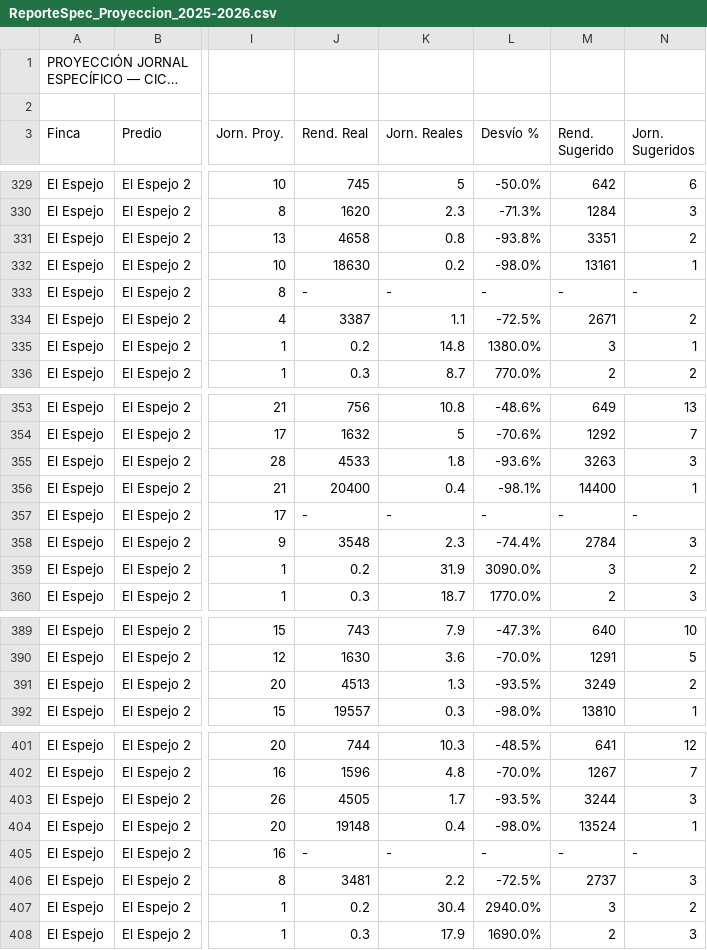
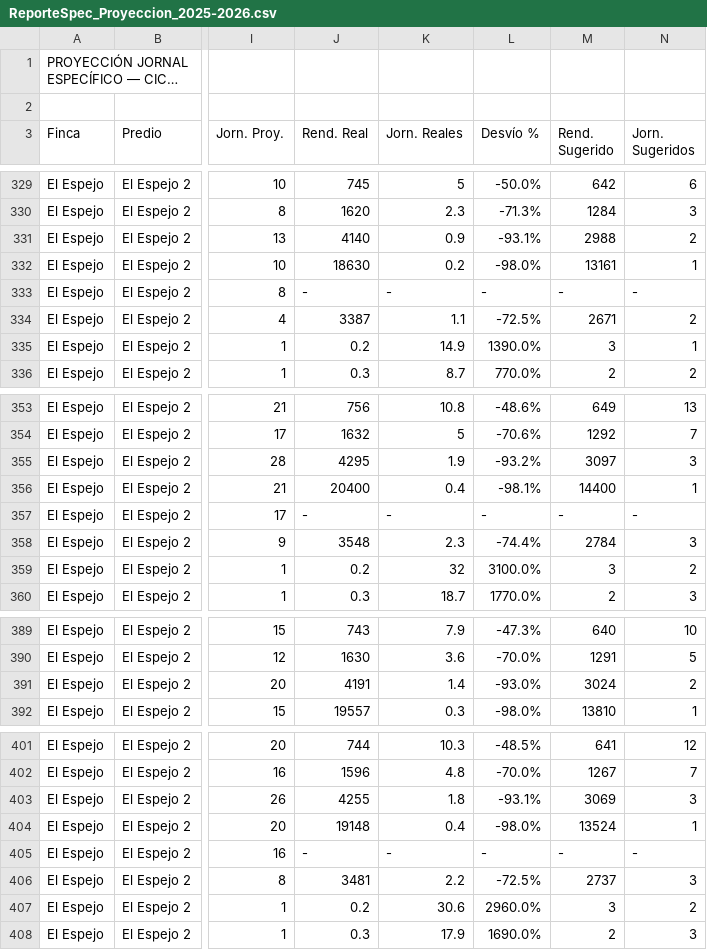
Before and after one commit to WingeyerMj/NaturalV0.5, a CSV file: Fuentes/ReporteSpec_Proyeccion_2025-2026.csv, drawn as a sheet; only a part is shown, gaps mark what is left out; long unchanged cells end in …; the diff covers the shown part only; the diff names each change by its address in the sheet, - before the commit and + after, or states it on an @@ line.

Commit message:
mejoras

```diff
--- a/Fuentes/ReporteSpec_Proyeccion_2025-2026.csv
+++ b/Fuentes/ReporteSpec_Proyeccion_2025-2026.csv
-J331 (Rend. Real): 4658
+J331 (Rend. Real): 4140
-K331 (Jorn. Reales): 0.8
+K331 (Jorn. Reales): 0.9
-L331 (Desvío %): -93.8%
+L331 (Desvío %): -93.1%
-M331 (Rend. Sugerido): 3351
+M331 (Rend. Sugerido): 2988
-K335 (Jorn. Reales): 14.8
+K335 (Jorn. Reales): 14.9
-L335 (Desvío %): 1380.0%
+L335 (Desvío %): 1390.0%
-J355 (Rend. Real): 4533
+J355 (Rend. Real): 4295
-K355 (Jorn. Reales): 1.8
+K355 (Jorn. Reales): 1.9
-L355 (Desvío %): -93.6%
+L355 (Desvío %): -93.2%
-M355 (Rend. Sugerido): 3263
+M355 (Rend. Sugerido): 3097
-K359 (Jorn. Reales): 31.9
+K359 (Jorn. Reales): 32
-L359 (Desvío %): 3090.0%
+L359 (Desvío %): 3100.0%
-J391 (Rend. Real): 4513
+J391 (Rend. Real): 4191
-K391 (Jorn. Reales): 1.3
+K391 (Jorn. Reales): 1.4
-L391 (Desvío %): -93.5%
+L391 (Desvío %): -93.0%
-M391 (Rend. Sugerido): 3249
+M391 (Rend. Sugerido): 3024
-J403 (Rend. Real): 4505
+J403 (Rend. Real): 4255
-K403 (Jorn. Reales): 1.7
+K403 (Jorn. Reales): 1.8
-L403 (Desvío %): -93.5%
+L403 (Desvío %): -93.1%
-M403 (Rend. Sugerido): 3244
+M403 (Rend. Sugerido): 3069
-K407 (Jorn. Reales): 30.4
+K407 (Jorn. Reales): 30.6
-L407 (Desvío %): 2940.0%
+L407 (Desvío %): 2960.0%
```
Also changed, not shown: 114 edited cells elsewhere in this file.
